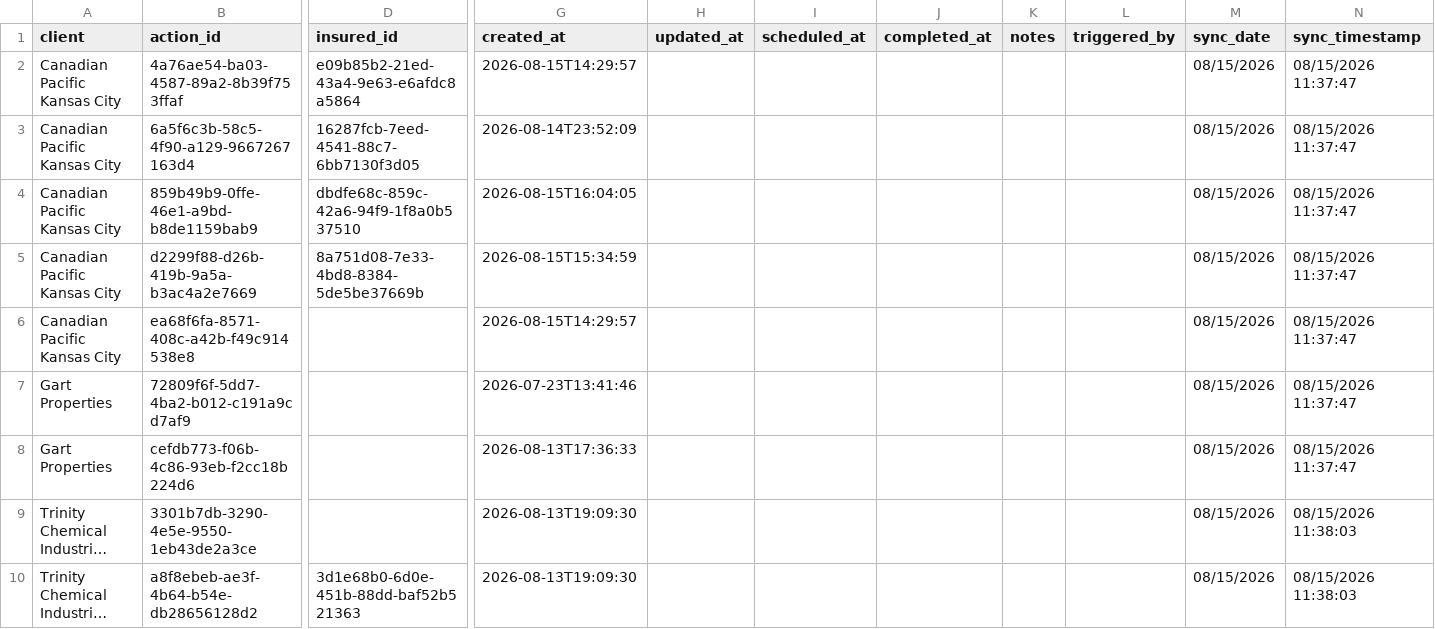
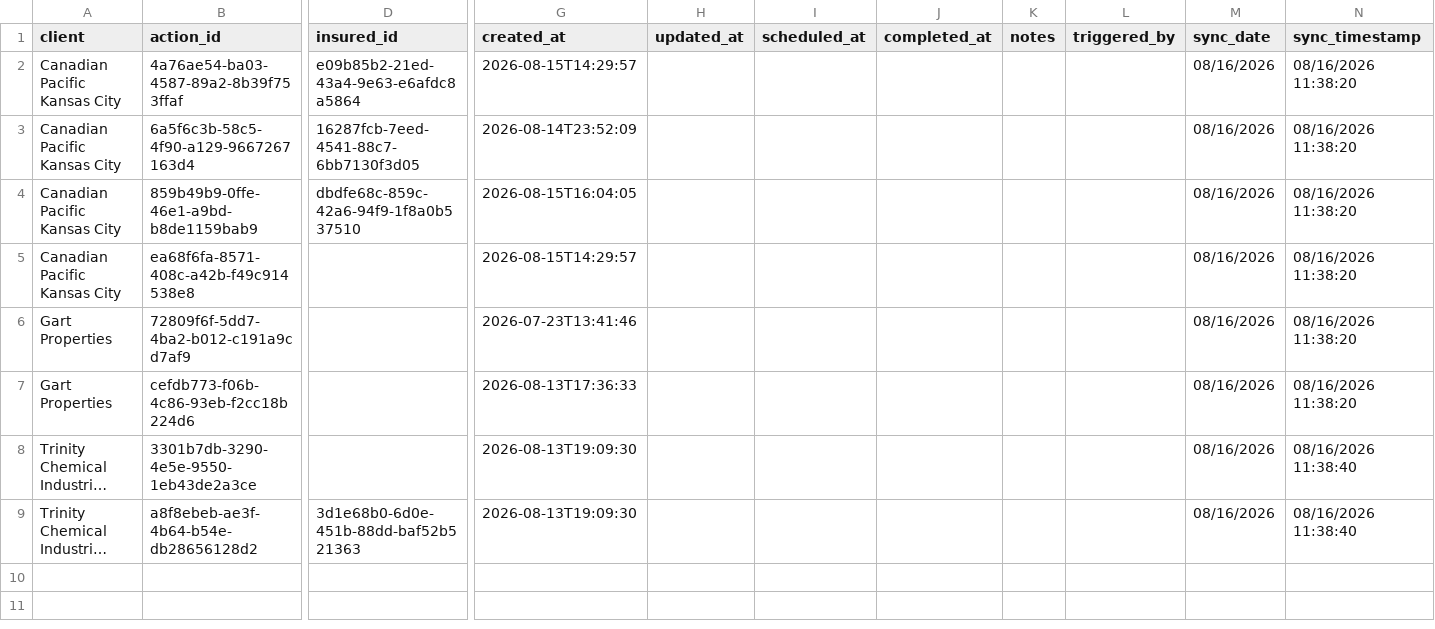
Before and after one commit to PhilipIrving/hubcertsecure, a CSV file: data/evident/actions.csv, drawn as a sheet; only a part is shown, gaps mark what is left out; long unchanged cells end in …; removed rows and columns are numbered as before the commit, all else as after; rows hold the shown columns only; the diff names each change by its address in the sheet, - before the commit and + after, or states it on an @@ line.

```diff
--- a/data/evident/actions.csv
+++ b/data/evident/actions.csv
-M2:M4 (sync_date): 08/15/2026
+M2:M4 (sync_date): 08/16/2026
-N2:N4 (sync_timestamp): 08/15/2026 11:37:47
+N2:N4 (sync_timestamp): 08/16/2026 11:38:20
-row 5: Canadian Pacific Kansas City | d2299f88-d26b-419b-9a5a-b3ac4a2e7669 | 8a751d08-7e33-4bd8-8384-5de5be37669b | 2026-08-15T15:34:59 |  |  |  |  |  | 08/15/2026 | 08/15/2026 11:37:47
-M5:M9 (sync_date): 08/15/2026
+M5:M9 (sync_date): 08/16/2026
-N5:N7 (sync_timestamp): 08/15/2026 11:37:47
+N5:N7 (sync_timestamp): 08/16/2026 11:38:20
-N8:N9 (sync_timestamp): 08/15/2026 11:38:03
+N8:N9 (sync_timestamp): 08/16/2026 11:38:40
```
Also changed, not shown: data/evident/sync_metadata.csv, 23 other files.
